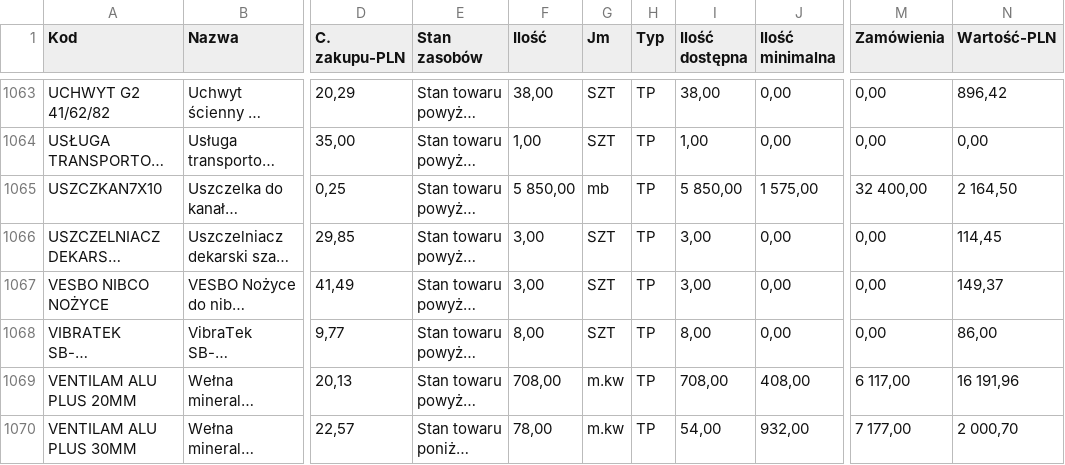
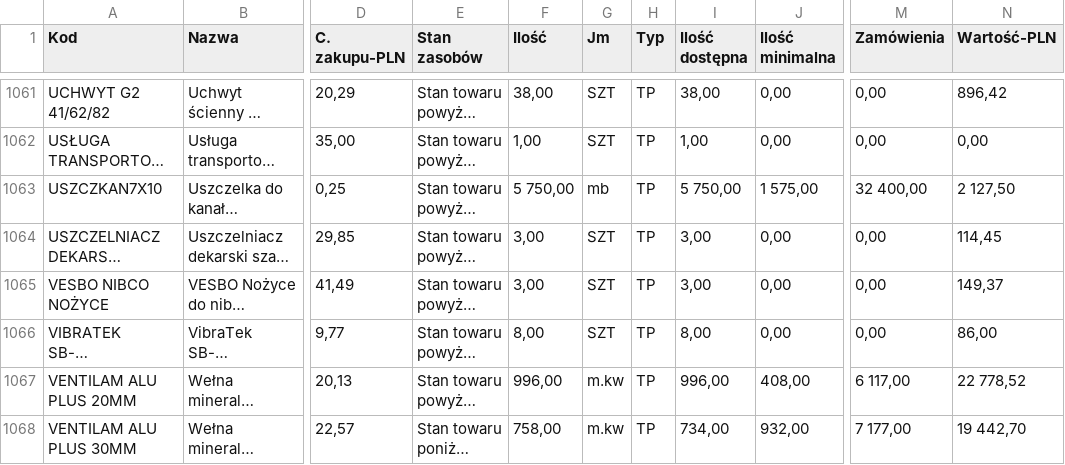
Before and after one commit to DawidAJP/magazyn-data, a CSV file: mag.csv, drawn as a sheet; only a part is shown, gaps mark what is left out; long unchanged cells end in …; addresses are those after the commit; the diff covers the shown part only; the diff names each change by its address in the sheet, - before the commit and + after, or states it on an @@ line.

Commit message:
Add files via upload

```diff
--- a/mag.csv
+++ b/mag.csv
-F1063 (Ilość): 5 850,00
+F1063 (Ilość): 5 750,00
-I1063 (Ilość dostępna): 5 850,00
+I1063 (Ilość dostępna): 5 750,00
-N1063 (Wartość-PLN): 2 164,50
+N1063 (Wartość-PLN): 2 127,50
-F1067 (Ilość): 708,00
+F1067 (Ilość): 996,00
-I1067 (Ilość dostępna): 708,00
+I1067 (Ilość dostępna): 996,00
-N1067 (Wartość-PLN): 16 191,96
+N1067 (Wartość-PLN): 22 778,52
-F1068 (Ilość): 78,00
+F1068 (Ilość): 758,00
-I1068 (Ilość dostępna): 54,00
+I1068 (Ilość dostępna): 734,00
-N1068 (Wartość-PLN): 2 000,70
+N1068 (Wartość-PLN): 19 442,70
```
Also changed, not shown: 2 removed rows and 141 edited cells elsewhere in this file.
